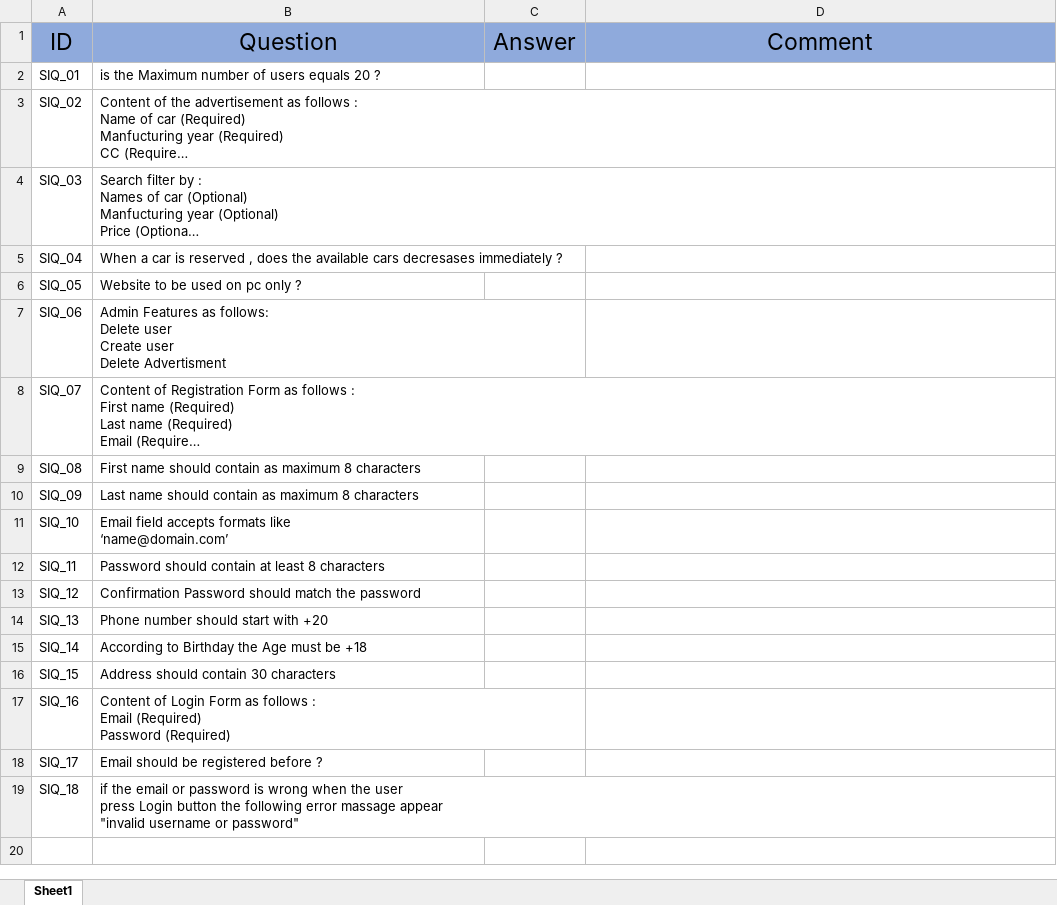
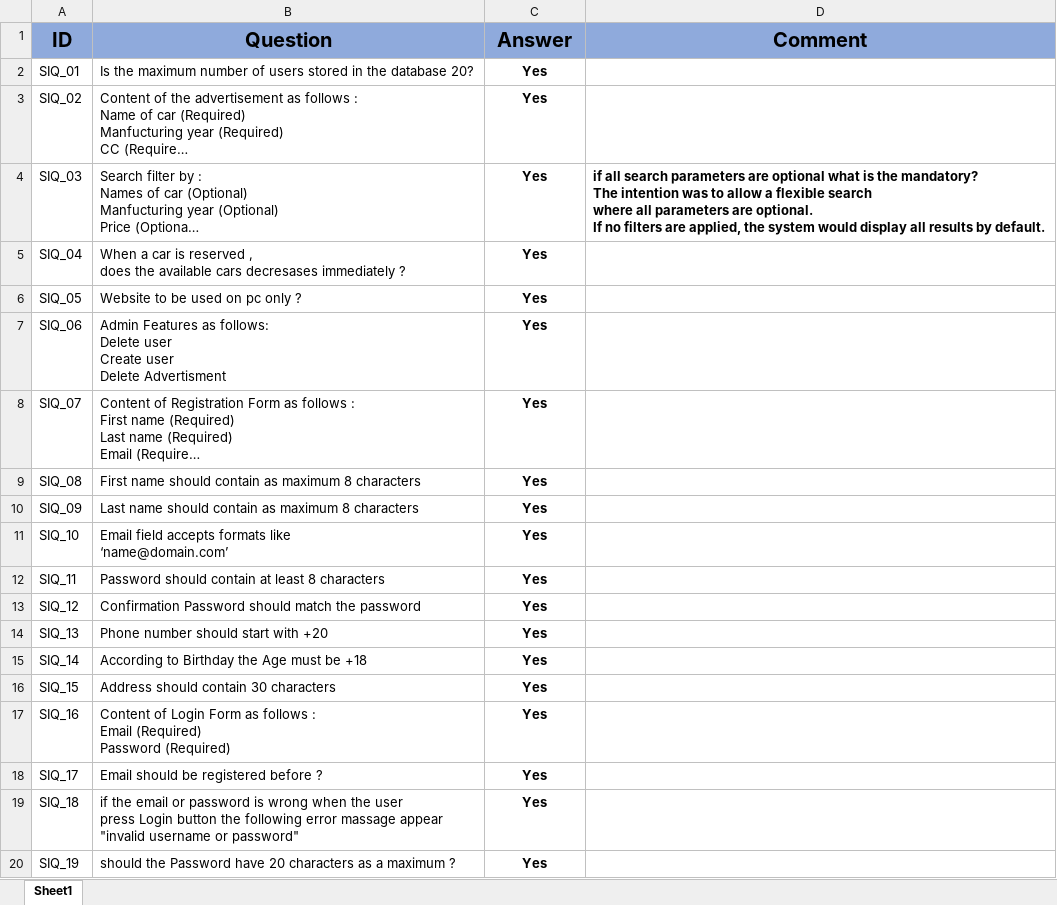
Before and after one commit to Ebrahem-Mostafa/Car-Purchasing, an Excel workbook: Requirments/SIQ/SIQ.xlsx, sheet Sheet1, drawn as a sheet; long unchanged cells end in …; values as stored, in another font and other column widths than the file's, no borders; conditional formats not drawn; ↵ is a line break in a cell; the diff names each change by its address in the sheet, - before the commit and + after, or states it on an @@ line.

Commit message:
Add files via upload

```diff
--- a/Requirments/SIQ/SIQ.xlsx (sheet Sheet1)
+++ b/Requirments/SIQ/SIQ.xlsx (sheet Sheet1)
-A1:D1 bold: off
+A1:D1 bold: on, text size: smaller
-B2 (Question): is the Maximum number of users equals 20 ?
+B2 (Question): Is the maximum number of users stored in the database 20?
-C2:C19 (Answer): (empty)
+C2:C19 (Answer): Yes
-D4 (Comment): (empty)
+D4 (Comment): if all search parameters are optional what is the mandatory? ↵ The intention was to allow a flexible search ↵ where all parameters are optional. ↵ If no filters are applied, the system would display all results by default.
-B5 (Question): …immediately ?
+B5 (Question): …immediately ?
+row 20: SIQ_19 | should the Password have 20 characters as a maximum ? | Yes
```
